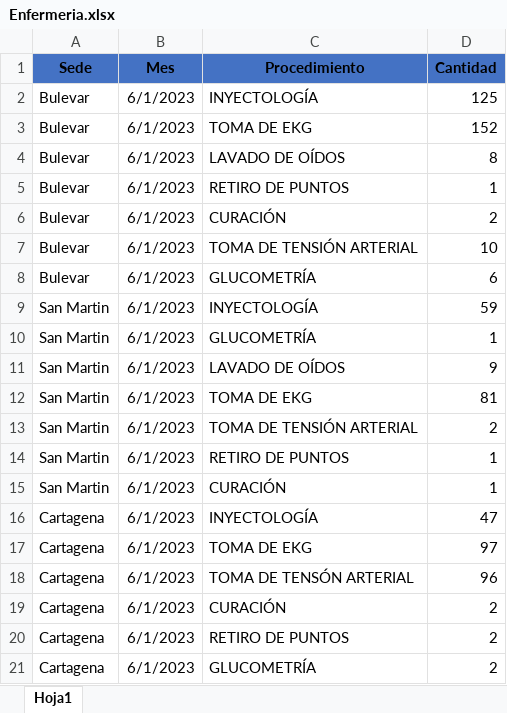
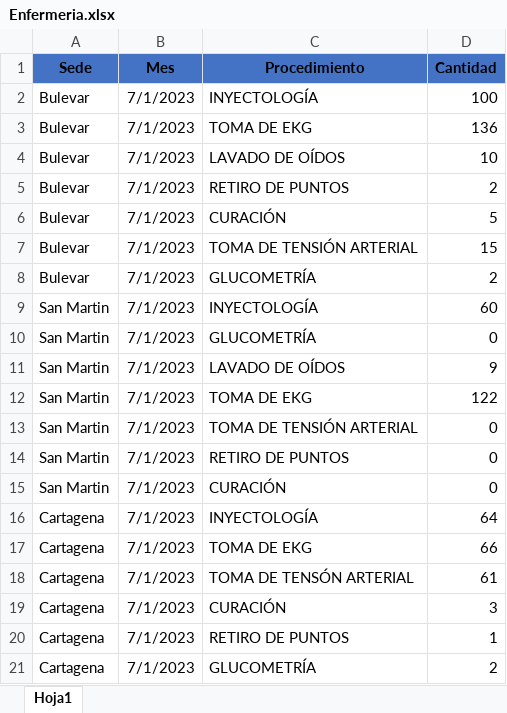
Before and after one commit to BIClinicos/airflowServer, an Excel workbook: dags/files_pami/Enfermeria.xlsx, sheet Hoja1, drawn as a sheet; values as stored, in another font and other column widths than the file's, no borders; table styles not drawn; the diff names each change by its address in the sheet, - before the commit and + after, or states it on an @@ line.

```diff
--- a/dags/files_pami/Enfermeria.xlsx (sheet Hoja1)
+++ b/dags/files_pami/Enfermeria.xlsx (sheet Hoja1)
-B2:B21 (Mes): 6/1/2023
+B2:B21 (Mes): 7/1/2023
-D2 (Cantidad): 125
+D2 (Cantidad): 100
-D3 (Cantidad): 152
+D3 (Cantidad): 136
-D4 (Cantidad): 8
+D4 (Cantidad): 10
-D5 (Cantidad): 1
+D5 (Cantidad): 2
-D6 (Cantidad): 2
+D6 (Cantidad): 5
-D7 (Cantidad): 10
+D7 (Cantidad): 15
-D8 (Cantidad): 6
+D8 (Cantidad): 2
-D9 (Cantidad): 59
+D9 (Cantidad): 60
-D10 (Cantidad): 1
+D10 (Cantidad): 0
-D12 (Cantidad): 81
+D12 (Cantidad): 122
-D13 (Cantidad): 2
+D13 (Cantidad): 0
-D14:D15 (Cantidad): 1
+D14:D15 (Cantidad): 0
-D16 (Cantidad): 47
+D16 (Cantidad): 64
-D17 (Cantidad): 97
+D17 (Cantidad): 66
-D18 (Cantidad): 96
+D18 (Cantidad): 61
-D19 (Cantidad): 2
+D19 (Cantidad): 3
-D20 (Cantidad): 2
+D20 (Cantidad): 1
```
Also changed, not shown: dags/files_pami/Instalada.xlsx, dags/files_pami/SabanaCartagena.xlsx, 50 other files.
